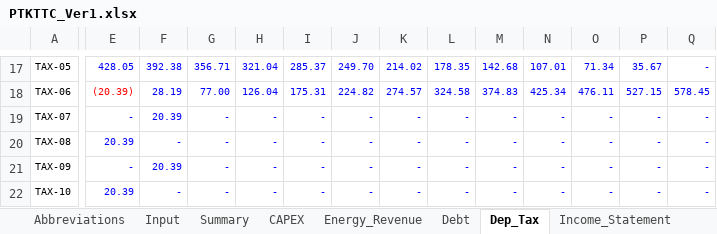
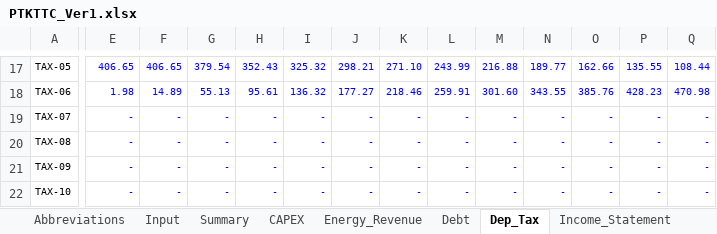
Before and after one commit to Hoang176/Phan-tich-tai-chinh, an Excel workbook: PTKTTC_Ver1.xlsx, sheet Dep_Tax, drawn as a sheet; only a part is shown, gaps mark what is left out; values as stored, in another font and other column widths than the file's, no borders; the diff covers the shown part only; the diff names each change by its address in the sheet, - before the commit and + after, or states it on an @@ line.

```diff
--- a/PTKTTC_Ver1.xlsx (sheet Dep_Tax)
+++ b/PTKTTC_Ver1.xlsx (sheet Dep_Tax)
-E17: 428.05
+E17: 406.65
-F17: 392.38
+F17: 406.65
-G17: 356.71
+G17: 379.54
-H17: 321.04
+H17: 352.43
-I17: 285.37
+I17: 325.32
-J17: 249.70
+J17: 298.21
-K17: 214.02
+K17: 271.10
-L17: 178.35
+L17: 243.99
-M17: 142.68
+M17: 216.88
-N17: 107.01
+N17: 189.77
-O17: 71.34
+O17: 162.66
-P17: 35.67
+P17: 135.55
-Q17: -
+Q17: 108.44
-E18: (20.39)
+E18: 1.98
-E18 text colour: #FF0000
+E18 text colour: #0000FF
-F18: 28.19
+F18: 14.89
-G18: 77.00
+G18: 55.13
-H18: 126.04
+H18: 95.61
-I18: 175.31
+I18: 136.32
-J18: 224.82
+J18: 177.27
-K18: 274.57
+K18: 218.46
-L18: 324.58
+L18: 259.91
-M18: 374.83
+M18: 301.60
-N18: 425.34
+N18: 343.55
-O18: 476.11
+O18: 385.76
-P18: 527.15
+P18: 428.23
-Q18: 578.45
+Q18: 470.98
-F19: 20.39
+F19: -
-E20: 20.39
+E20: -
-F21: 20.39
+F21: -
-E22: 20.39
+E22: -
```
Also changed, not shown: 107 edited cells and cell formats elsewhere in this sheet, sheet Sensitivity, sheet Debt, sheet Income_Statement, sheet Equity_CF, sheet Project_CF, sheet Summary, 2 more sheets, formulas that keep their value.
